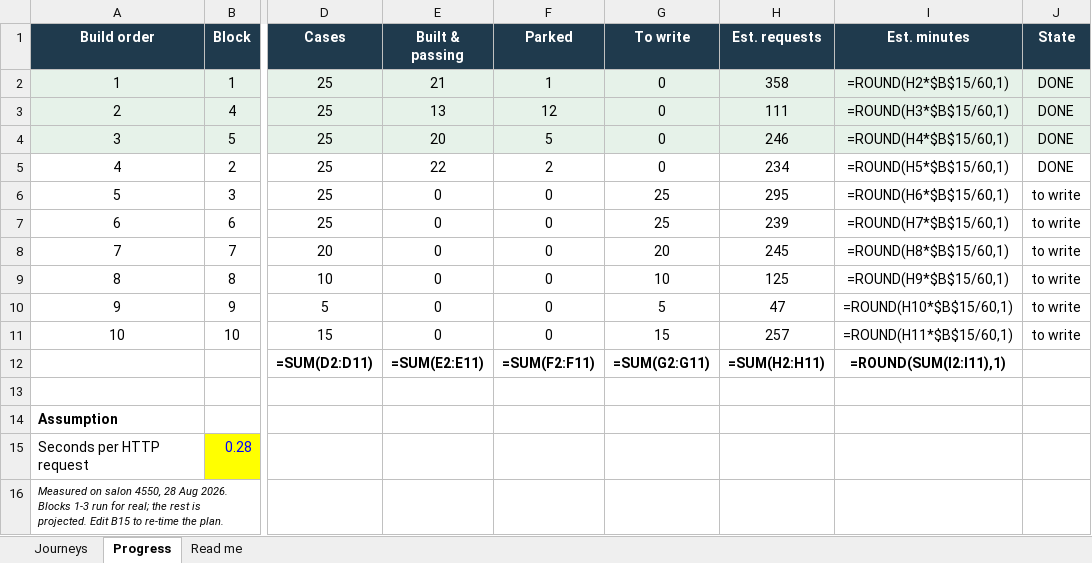
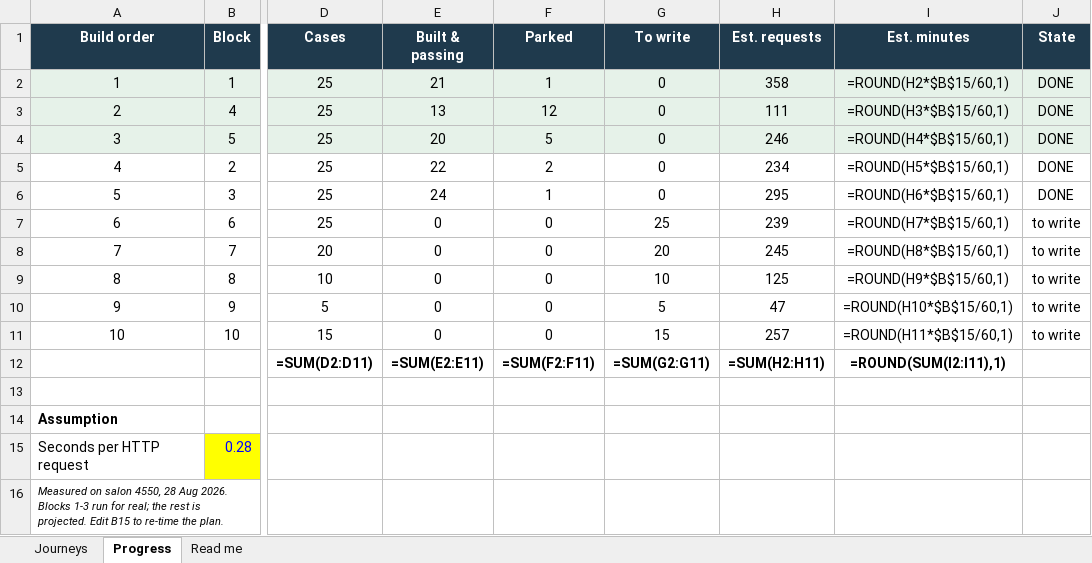
Before and after one commit to Saurabhshukla999/Api-tests, an Excel workbook: docs/Nearz_E2E_Journey_Suite.xlsx, sheet Progress, drawn as a sheet; only a part is shown, gaps mark what is left out; values as stored, in another font and other column widths than the file's, no borders; formulas without a stored value are shown as written; the diff names each change by its address in the sheet, - before the commit and + after, or states it on an @@ line.

```diff
--- a/docs/Nearz_E2E_Journey_Suite.xlsx (sheet Progress)
+++ b/docs/Nearz_E2E_Journey_Suite.xlsx (sheet Progress)
-E6 (Built & passing): 0
+E6 (Built & passing): 24
-F6 (Parked): 0
+F6 (Parked): 1
-G6 (To write): 25
+G6 (To write): 0
-J6 (State): to write
+J6 (State): DONE
```
Also changed, not shown: sheet Journeys, sheet Read me, 7 other files.
